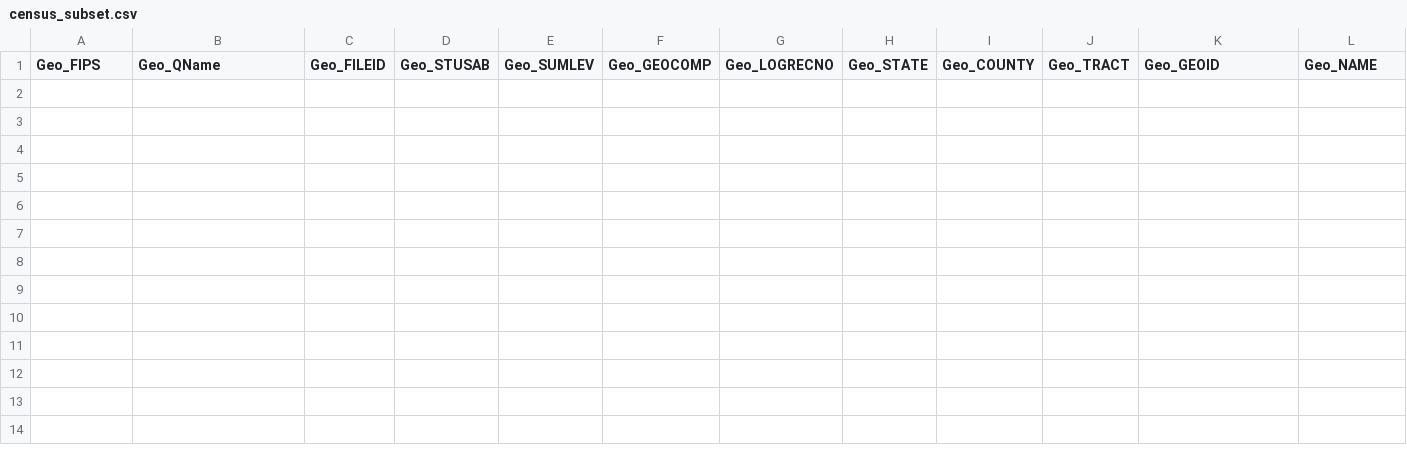
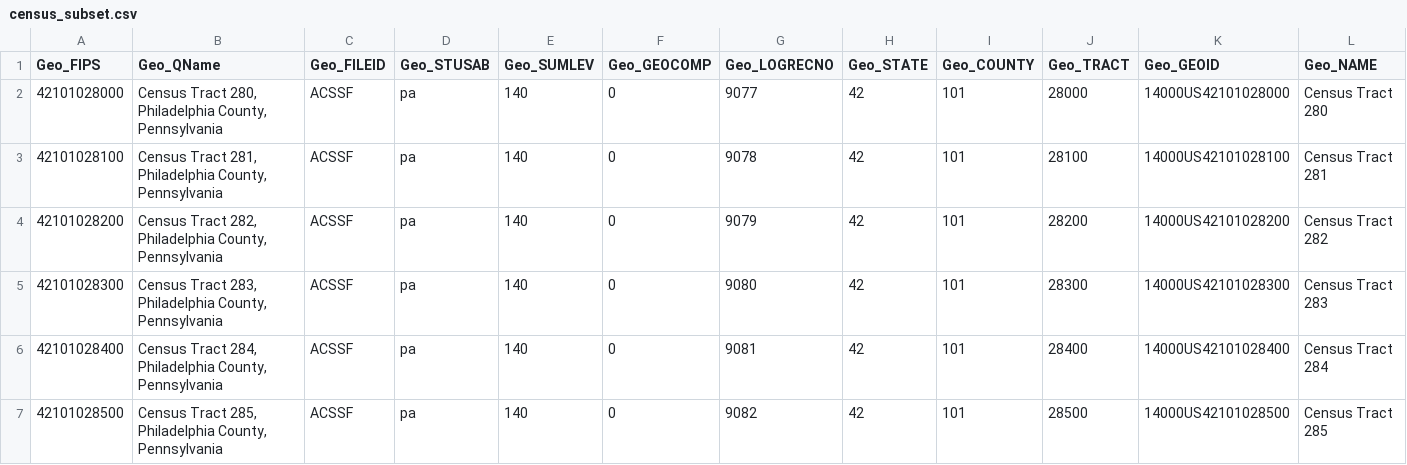
Before and after one commit to lindsey-morris/up221-lindsey, a CSV file: Week03/census_subset.csv, drawn as a sheet; only a part is shown; rows hold the shown columns only; the diff names each change by its address in the sheet, - before the commit and + after, or states it on an @@ line.

```diff
--- a/Week03/census_subset.csv
+++ b/Week03/census_subset.csv
+row 2: 42101028000 | Census Tract 280, Philadelphia County, Pennsylvania | ACSSF | pa | 140 | 0 | 9077 | 42 | 101 | 28000 | 14000US42101028000 | Census Tract 280
+row 3: 42101028100 | Census Tract 281, Philadelphia County, Pennsylvania | ACSSF | pa | 140 | 0 | 9078 | 42 | 101 | 28100 | 14000US42101028100 | Census Tract 281
+row 4: 42101028200 | Census Tract 282, Philadelphia County, Pennsylvania | ACSSF | pa | 140 | 0 | 9079 | 42 | 101 | 28200 | 14000US42101028200 | Census Tract 282
+row 5: 42101028300 | Census Tract 283, Philadelphia County, Pennsylvania | ACSSF | pa | 140 | 0 | 9080 | 42 | 101 | 28300 | 14000US42101028300 | Census Tract 283
+row 6: 42101028400 | Census Tract 284, Philadelphia County, Pennsylvania | ACSSF | pa | 140 | 0 | 9081 | 42 | 101 | 28400 | 14000US42101028400 | Census Tract 284
+row 7: 42101028500 | Census Tract 285, Philadelphia County, Pennsylvania | ACSSF | pa | 140 | 0 | 9082 | 42 | 101 | 28500 | 14000US42101028500 | Census Tract 285
```
Also changed, not shown: 7 other files.
